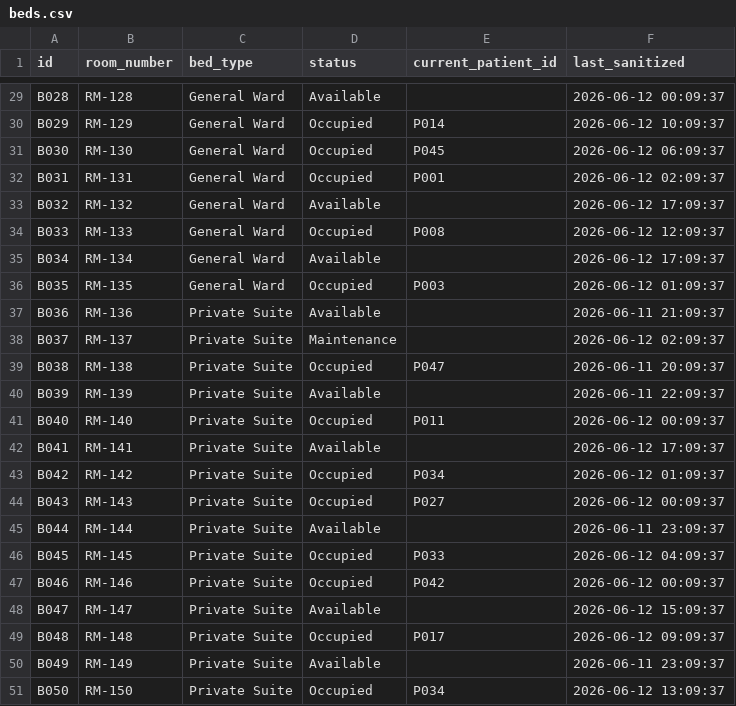
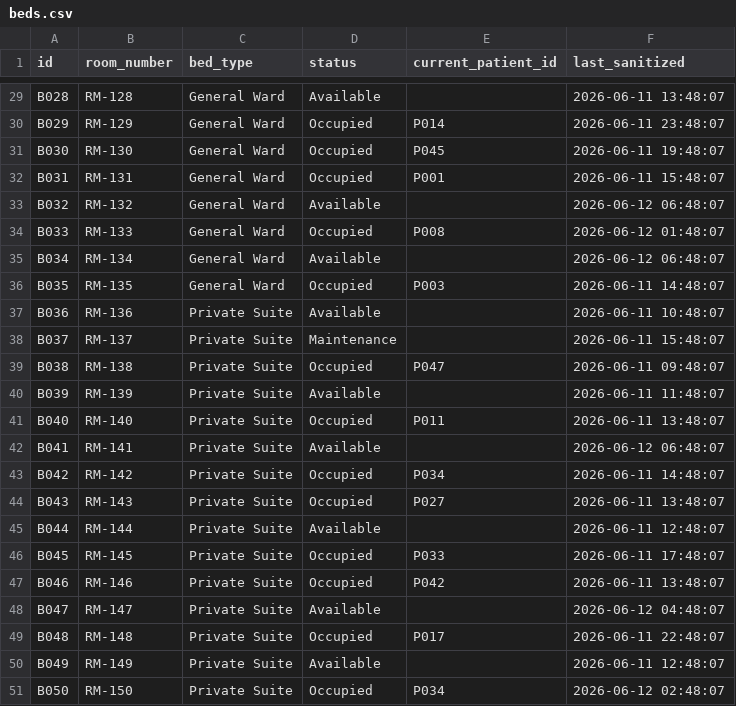
Before and after one commit to mahidar22/healthcare_ai-system, a CSV file: data/beds.csv, drawn as a sheet; only a part is shown, gaps mark what is left out; the diff covers the shown part only; the diff names each change by its address in the sheet, - before the commit and + after, or states it on an @@ line.

```diff
--- a/data/beds.csv
+++ b/data/beds.csv
-F29 (last_sanitized): 2026-06-12 00:09:37
+F29 (last_sanitized): 2026-06-11 13:48:07
-F30 (last_sanitized): 2026-06-12 10:09:37
+F30 (last_sanitized): 2026-06-11 23:48:07
-F31 (last_sanitized): 2026-06-12 06:09:37
+F31 (last_sanitized): 2026-06-11 19:48:07
-F32 (last_sanitized): 2026-06-12 02:09:37
+F32 (last_sanitized): 2026-06-11 15:48:07
-F33 (last_sanitized): 2026-06-12 17:09:37
+F33 (last_sanitized): 2026-06-12 06:48:07
-F34 (last_sanitized): 2026-06-12 12:09:37
+F34 (last_sanitized): 2026-06-12 01:48:07
-F35 (last_sanitized): 2026-06-12 17:09:37
+F35 (last_sanitized): 2026-06-12 06:48:07
-F36 (last_sanitized): 2026-06-12 01:09:37
+F36 (last_sanitized): 2026-06-11 14:48:07
-F37 (last_sanitized): 2026-06-11 21:09:37
+F37 (last_sanitized): 2026-06-11 10:48:07
-F38 (last_sanitized): 2026-06-12 02:09:37
+F38 (last_sanitized): 2026-06-11 15:48:07
-F39 (last_sanitized): 2026-06-11 20:09:37
+F39 (last_sanitized): 2026-06-11 09:48:07
-F40 (last_sanitized): 2026-06-11 22:09:37
+F40 (last_sanitized): 2026-06-11 11:48:07
-F41 (last_sanitized): 2026-06-12 00:09:37
+F41 (last_sanitized): 2026-06-11 13:48:07
-F42 (last_sanitized): 2026-06-12 17:09:37
+F42 (last_sanitized): 2026-06-12 06:48:07
-F43 (last_sanitized): 2026-06-12 01:09:37
+F43 (last_sanitized): 2026-06-11 14:48:07
-F44 (last_sanitized): 2026-06-12 00:09:37
+F44 (last_sanitized): 2026-06-11 13:48:07
-F45 (last_sanitized): 2026-06-11 23:09:37
+F45 (last_sanitized): 2026-06-11 12:48:07
-F46 (last_sanitized): 2026-06-12 04:09:37
+F46 (last_sanitized): 2026-06-11 17:48:07
-F47 (last_sanitized): 2026-06-12 00:09:37
+F47 (last_sanitized): 2026-06-11 13:48:07
-F48 (last_sanitized): 2026-06-12 15:09:37
+F48 (last_sanitized): 2026-06-12 04:48:07
-F49 (last_sanitized): 2026-06-12 09:09:37
+F49 (last_sanitized): 2026-06-11 22:48:07
-F50 (last_sanitized): 2026-06-11 23:09:37
+F50 (last_sanitized): 2026-06-11 12:48:07
-F51 (last_sanitized): 2026-06-12 13:09:37
+F51 (last_sanitized): 2026-06-12 02:48:07
```
Also changed, not shown: 27 edited cells elsewhere in this file, 3 other files.
